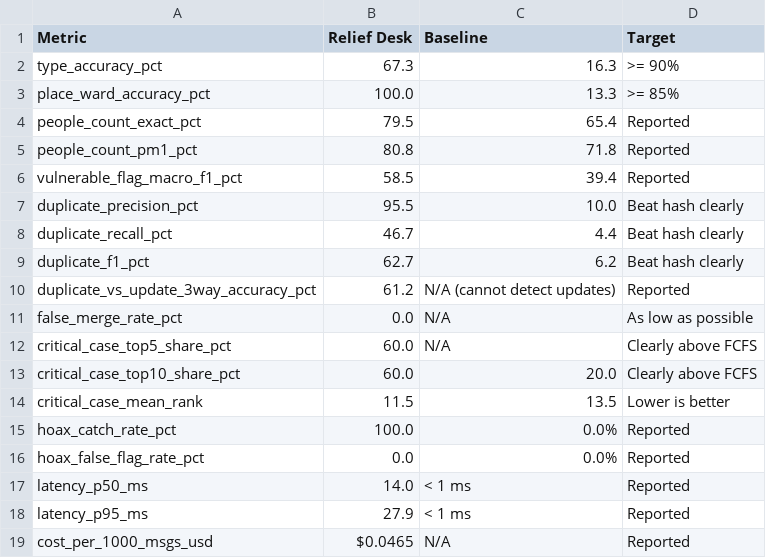
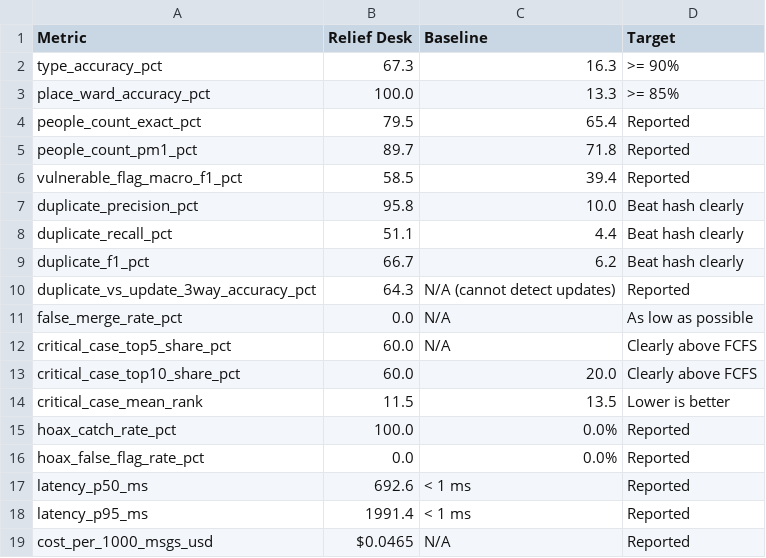
Before and after one commit to ujjwal37/Relief-Desk, a CSV file: bench/results/latest.csv, drawn as a sheet.

Commit message:
chore(bench): results name the configured model; Gemini column not measured (daily quota)

```diff
--- a/bench/results/latest.csv
+++ b/bench/results/latest.csv
@@ -4,8 +4,8 @@ place_ward_accuracy_pct,100.0,13.3,>= 85%
 people_count_exact_pct,79.5,65.4,Reported
-people_count_pm1_pct,80.8,71.8,Reported
+people_count_pm1_pct,89.7,71.8,Reported
 vulnerable_flag_macro_f1_pct,58.5,39.4,Reported
-duplicate_precision_pct,95.5,10.0,Beat hash clearly
-duplicate_recall_pct,46.7,4.4,Beat hash clearly
-duplicate_f1_pct,62.7,6.2,Beat hash clearly
-duplicate_vs_update_3way_accuracy_pct,61.2,N/A (cannot detect updates),Reported
+duplicate_precision_pct,95.8,10.0,Beat hash clearly
+duplicate_recall_pct,51.1,4.4,Beat hash clearly
+duplicate_f1_pct,66.7,6.2,Beat hash clearly
+duplicate_vs_update_3way_accuracy_pct,64.3,N/A (cannot detect updates),Reported
 false_merge_rate_pct,0.0,N/A,As low as possible
@@ -16,4 +16,4 @@ hoax_catch_rate_pct,100.0,0.0%,Reported
 hoax_false_flag_rate_pct,0.0,0.0%,Reported
-latency_p50_ms,14.0,< 1 ms,Reported
-latency_p95_ms,27.9,< 1 ms,Reported
+latency_p50_ms,692.6,< 1 ms,Reported
+latency_p95_ms,1991.4,< 1 ms,Reported
 cost_per_1000_msgs_usd,$0.0465,N/A,Reported
```
Also changed, not shown: 4 other files.
